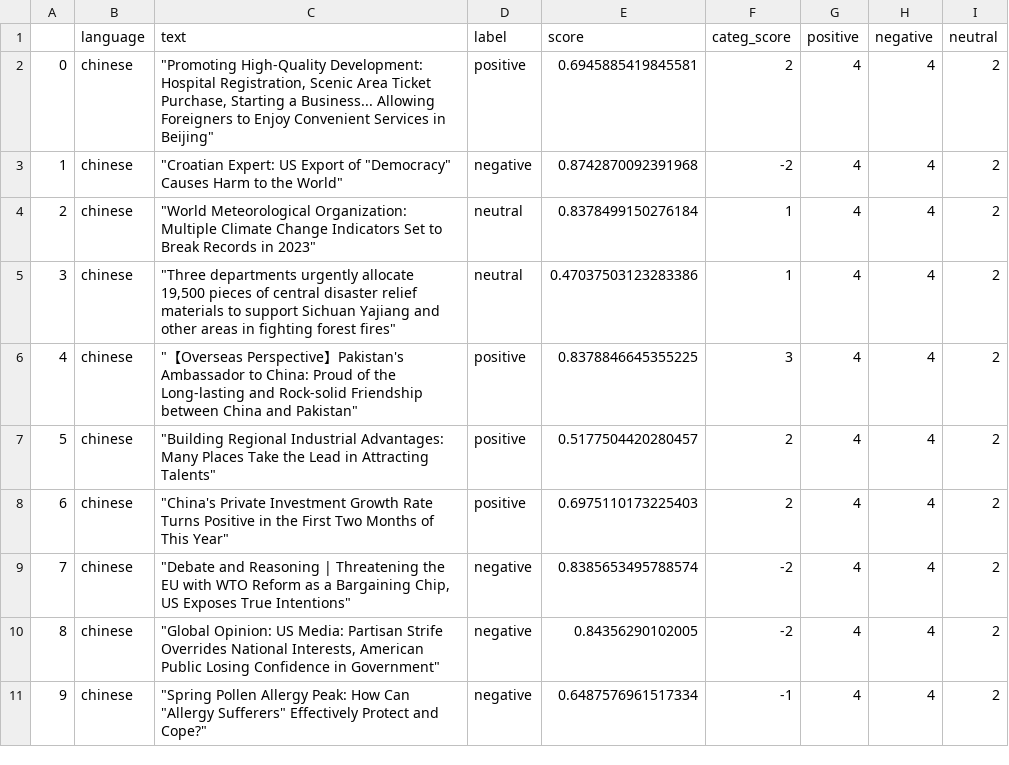
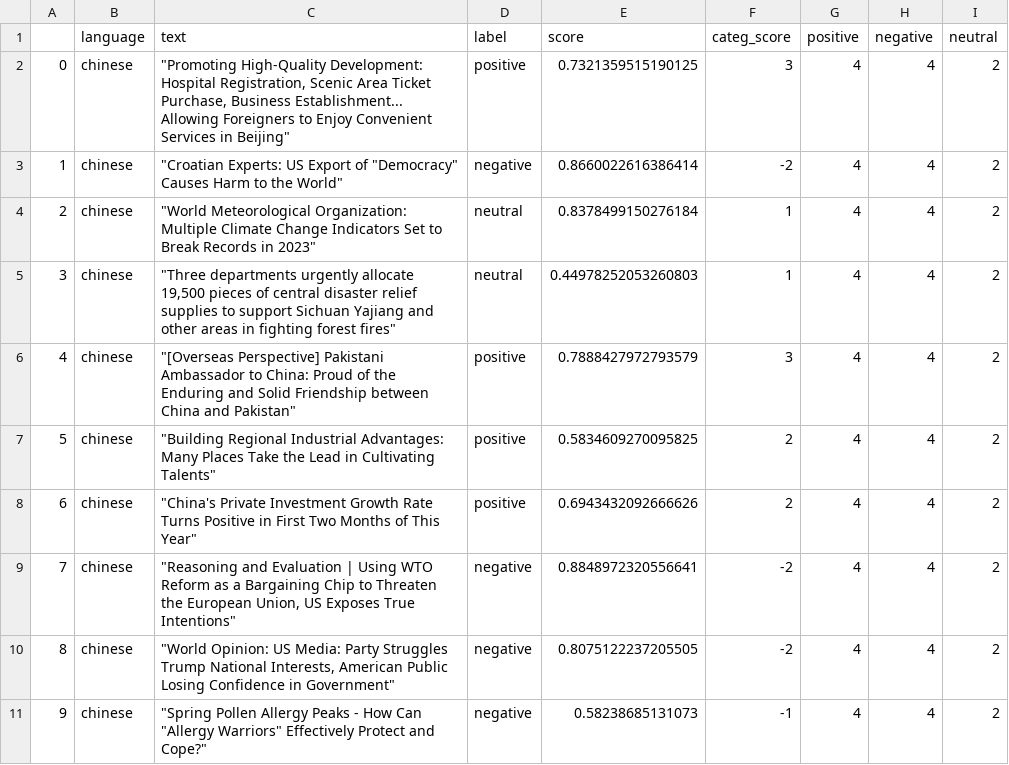
Before and after one commit to mfhan/translatenews, a CSV file: chinese.csv, drawn as a sheet.

```diff
--- a/chinese.csv
+++ b/chinese.csv
@@ -1,11 +1,11 @@
 ,language,text,label,score,categ_score,positive,negative,neutral
-0,chinese,"""Promoting High-Quality Development: Hospital Registration, Scenic Area Ticket Purchase, Starting a Business... Allowing Foreigners to Enjoy Convenient Services in Beijing""",positive,0.6945885419845581,2,4,4,2
-1,chinese,"""Croatian Expert: US Export of ""Democracy"" Causes Harm to the World""",negative,0.8742870092391968,-2,4,4,2
+0,chinese,"""Promoting High-Quality Development: Hospital Registration, Scenic Area Ticket Purchase, Business Establishment... Allowing Foreigners to Enjoy Convenient Services in Beijing""",positive,0.7321359515190125,3,4,4,2
+1,chinese,"""Croatian Experts: US Export of ""Democracy"" Causes Harm to the World""",negative,0.8660022616386414,-2,4,4,2
 2,chinese,"""World Meteorological Organization: Multiple Climate Change Indicators Set to Break Records in 2023""",neutral,0.8378499150276184,1,4,4,2
-3,chinese,"""Three departments urgently allocate 19,500 pieces of central disaster relief materials to support Sichuan Yajiang and other areas in fighting forest fires""",neutral,0.47037503123283386,1,4,4,2
-4,chinese,"""【Overseas Perspective】Pakistan's Ambassador to China: Proud of the Long-lasting and Rock-solid Friendship between China and Pakistan""",positive,0.8378846645355225,3,4,4,2
-5,chinese,"""Building Regional Industrial Advantages: Many Places Take the Lead in Attracting Talents""",positive,0.5177504420280457,2,4,4,2
-6,chinese,"""China's Private Investment Growth Rate Turns Positive in the First Two Months of This Year""",positive,0.6975110173225403,2,4,4,2
-7,chinese,"""Debate and Reasoning | Threatening the EU with WTO Reform as a Bargaining Chip, US Exposes True Intentions""",negative,0.8385653495788574,-2,4,4,2
-8,chinese,"""Global Opinion: US Media: Partisan Strife Overrides National Interests, American Public Losing Confidence in Government""",negative,0.84356290102005,-2,4,4,2
-9,chinese,"""Spring Pollen Allergy Peak: How Can ""Allergy Sufferers"" Effectively Protect and Cope?""",negative,0.6487576961517334,-1,4,4,2
+3,chinese,"""Three departments urgently allocate 19,500 pieces of central disaster relief supplies to support Sichuan Yajiang and other areas in fighting forest fires""",neutral,0.44978252053260803,1,4,4,2
+4,chinese,"""[Overseas Perspective] Pakistani Ambassador to China: Proud of the Enduring and Solid Friendship between China and Pakistan""",positive,0.7888427972793579,3,4,4,2
+5,chinese,"""Building Regional Industrial Advantages: Many Places Take the Lead in Cultivating Talents""",positive,0.5834609270095825,2,4,4,2
+6,chinese,"""China's Private Investment Growth Rate Turns Positive in First Two Months of This Year""",positive,0.6943432092666626,2,4,4,2
+7,chinese,"""Reasoning and Evaluation | Using WTO Reform as a Bargaining Chip to Threaten the European Union, US Exposes True Intentions""",negative,0.8848972320556641,-2,4,4,2
+8,chinese,"""World Opinion: US Media: Party Struggles Trump National Interests, American Public Losing Confidence in Government""",negative,0.8075122237205505,-2,4,4,2
+9,chinese,"""Spring Pollen Allergy Peaks - How Can ""Allergy Warriors"" Effectively Protect and Cope?""",negative,0.58238685131073,-1,4,4,2
```
